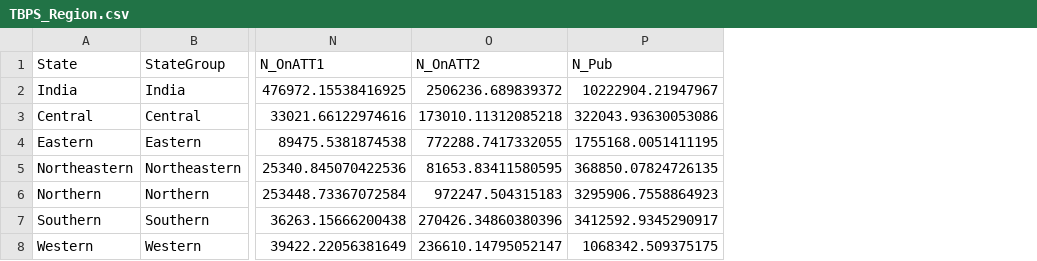
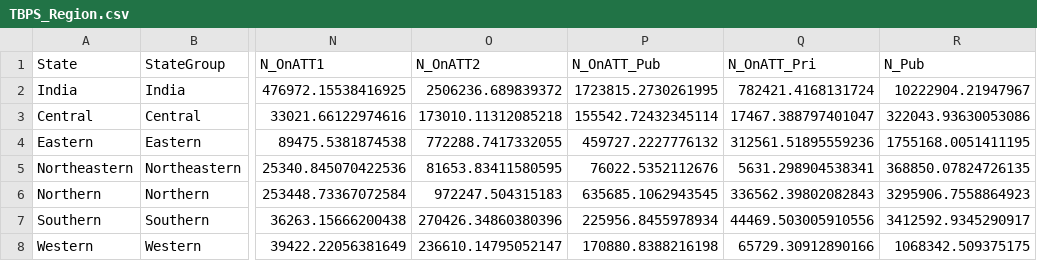
Before and after one commit to TimeWz667/IndTB_ppa, a CSV file: data/TBPS_Region.csv, drawn as a sheet; only a part is shown, gaps mark what is left out; the diff names each change by its address in the sheet, - before the commit and + after, or states it on an @@ line.

```diff
--- a/data/TBPS_Region.csv
+++ b/data/TBPS_Region.csv
+column P (N_OnATT_Pub), rows 2-8: 1723815.2730261995 | 155542.72432345114 | 459727.2227776132 | 76022.5352112676 | 635685.1062943545 | 225956.8455978934 | 170880.8388216198
+column Q (N_OnATT_Pri), rows 2-8: 782421.4168131724 | 17467.388797401047 | 312561.51895559236 | 5631.298904538341 | 336562.39802082843 | 44469.503005910556 | 65729.30912890166
```
Also changed, not shown: data/TBPS_State.csv, data/cascade/d_cascade_2019.csv, 12 other files.
